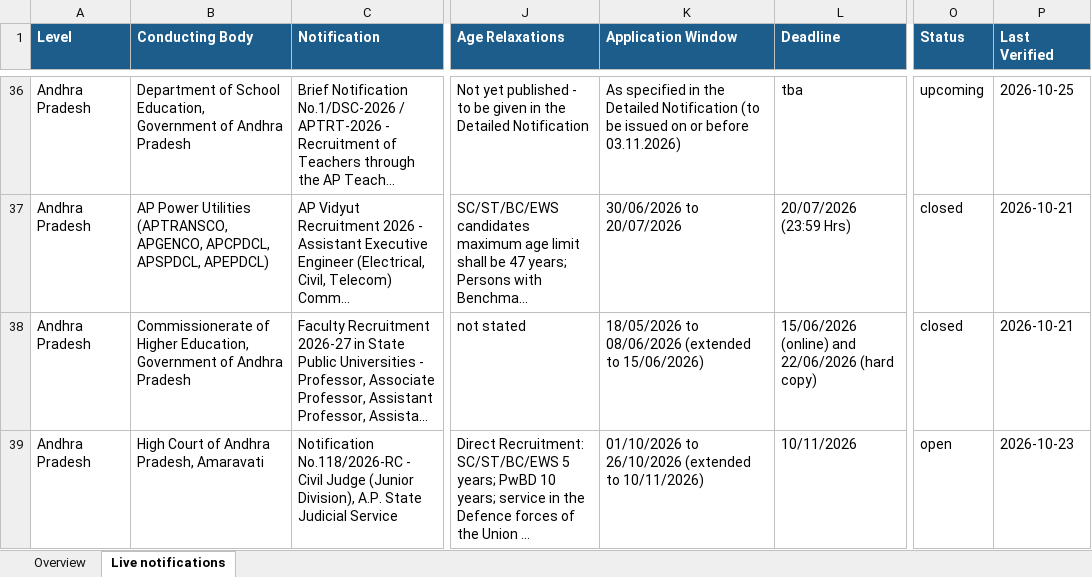
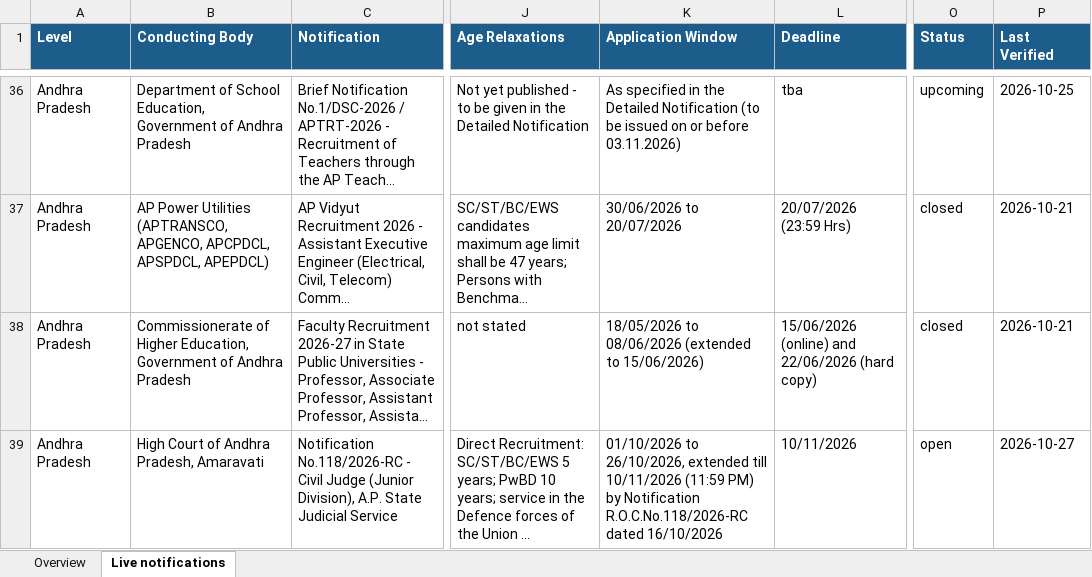
Before and after one commit to ArjunTheUnique/opportunity-tracker, an Excel workbook: live-exam-notifications/Live_Exam_Notifications.xlsx, sheet Live notifications, drawn as a sheet; only a part is shown, gaps mark what is left out; long unchanged cells end in …; values as stored, in another font and other column widths than the file's, no borders; the diff covers the shown part only; the diff names each change by its address in the sheet, - before the commit and + after, or states it on an @@ line.

Commit message:
Refresh 27 Oct 2026: live exam feed + career magazines
Live exam notifications (85 -> 88):
- Added 3 AP SLPRB notifications: Rc.No.92/2026 SCT Police Constables
  (Communications), 200 posts; Rc.No.93/2026 SCT Police Constables (Mechanics)
  and (Drivers), 213 posts; Rc.No.94/2026 Driver Operator, Fire Services,
  147 posts.
- APPSC FSO/FBO: applied the errata dated 23/10/2026 to Notifications 17/2026
  and 18/2026, withdrawing the age concessions for Ex-servicemen, whole-time
  NCC instructors, State Government employees and retrenched census employees.
- NTA Examination Calendar published 26/10/2026: exam dates confirmed for
  UGC-NET December 2026, Joint CSIR-UGC NET December 2026 and NIFTEE 2027;
  last-verified dates and notes refreshed across the feed.

Career magazines (227 -> 232):
- 5 new entries: CPCL PMIS Internship 2026 and BIRAC E-YUVA / Innovation
  Fellowship 2026-27 (Employment News), Ujjivan Transgender Scholarship
  Programme 2026-27 (Banking Services Chronicle), Infocepts Innovate for
  Impact Scholarship 2026-27 (Competition Success Review), Aditya Birla
  Capital Scholarship Programme 2026-27 (Pratiyogita Darpan).

```diff
--- a/live-exam-notifications/Live_Exam_Notifications.xlsx (sheet Live notifications)
+++ b/live-exam-notifications/Live_Exam_Notifications.xlsx (sheet Live notifications)
-K39 (Application Window): 01/10/2026 to 26/10/2026 (extended to 10/11/2026)
+K39 (Application Window): 01/10/2026 to 26/10/2026, extended till 10/11/2026 (11:59 PM) by Notification R.O.C.No.118/2026-RC dated 16/10/2026
-P39 (Last Verified): 2026-10-23
+P39 (Last Verified): 2026-10-27
```
Also changed, not shown: 3 added rows and 34 edited cells elsewhere in this sheet, sheet Overview, career-magazines/BankingServicesChronicle_Log_Apr2025-Sep2026.xlsx, career-magazines/CompetitionSuccessReview_Log_Apr2025-Sep2026.xlsx, 11 other files.
